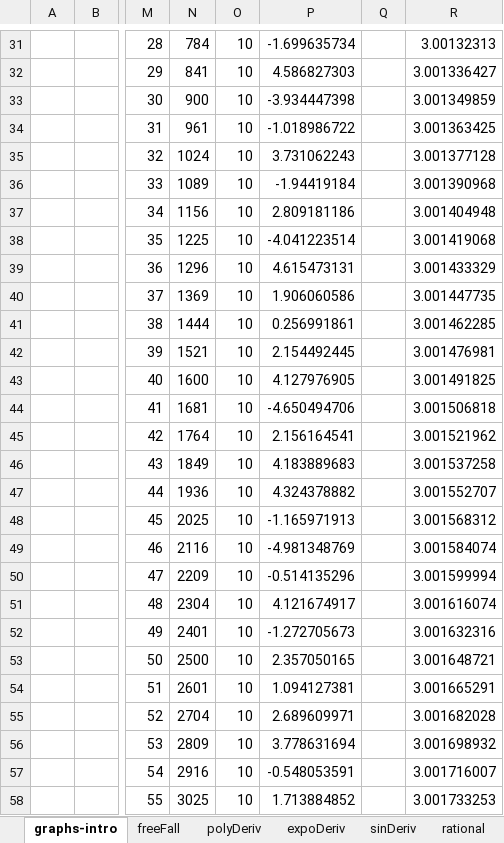
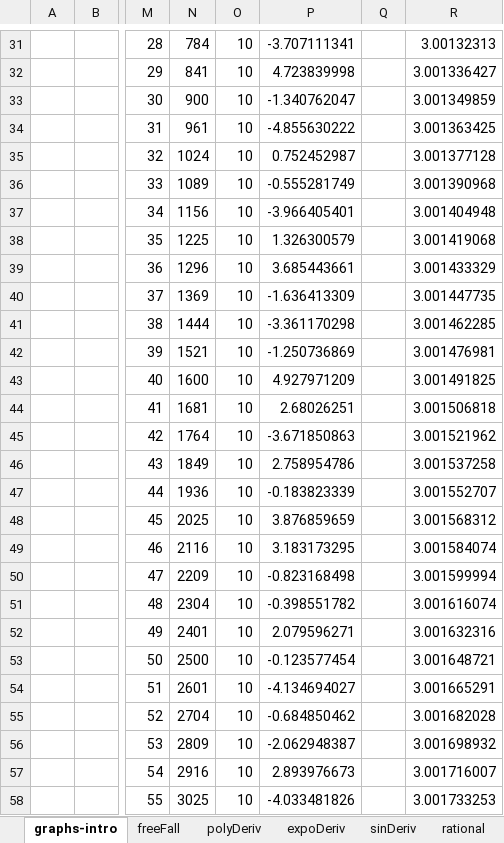
Before and after one commit to SonkeWohler/honoursEssay, an Excel workbook: figures/excel/data1.xlsx, sheet graphs-intro, drawn as a sheet; only a part is shown, gaps mark what is left out; values as stored, in another font and other column widths than the file's, no borders; charts and pictures not drawn; the diff covers the shown part only; the diff names each change by its address in the sheet, - before the commit and + after, or states it on an @@ line.

```diff
--- a/figures/excel/data1.xlsx (sheet graphs-intro)
+++ b/figures/excel/data1.xlsx (sheet graphs-intro)
-P31: -1.699635734
+P31: -3.707111341
-P32: 4.586827303
+P32: 4.723839998
-P33: -3.934447398
+P33: -1.340762047
-P34: -1.018986722
+P34: -4.855630222
-P35: 3.731062243
+P35: 0.752452987
-P36: -1.94419184
+P36: -0.555281749
-P37: 2.809181186
+P37: -3.966405401
-P38: -4.041223514
+P38: 1.326300579
-P39: 4.615473131
+P39: 3.685443661
-P40: 1.906060586
+P40: -1.636413309
-P41: 0.256991861
+P41: -3.361170298
-P42: 2.154492445
+P42: -1.250736869
-P43: 4.127976905
+P43: 4.927971209
-P44: -4.650494706
+P44: 2.68026251
-P45: 2.156164541
+P45: -3.671850863
-P46: 4.183889683
+P46: 2.758954786
-P47: 4.324378882
+P47: -0.183823339
-P48: -1.165971913
+P48: 3.876859659
-P49: -4.981348769
+P49: 3.183173295
-P50: -0.514135296
+P50: -0.823168498
-P51: 4.121674917
+P51: -0.398551782
-P52: -1.272705673
+P52: 2.079596271
-P53: 2.357050165
+P53: -0.123577454
-P54: 1.094127381
+P54: -4.134694027
-P55: 2.689609971
+P55: -0.684850462
-P56: 3.778631694
+P56: -2.062948387
-P57: -0.548053591
+P57: 2.893976673
-P58: 1.713884852
+P58: -4.033481826
```
Also changed, not shown: 396 edited cells elsewhere in this sheet, sheet changeDetect, formulas that keep their value, charts or pictures, 1 other file.
